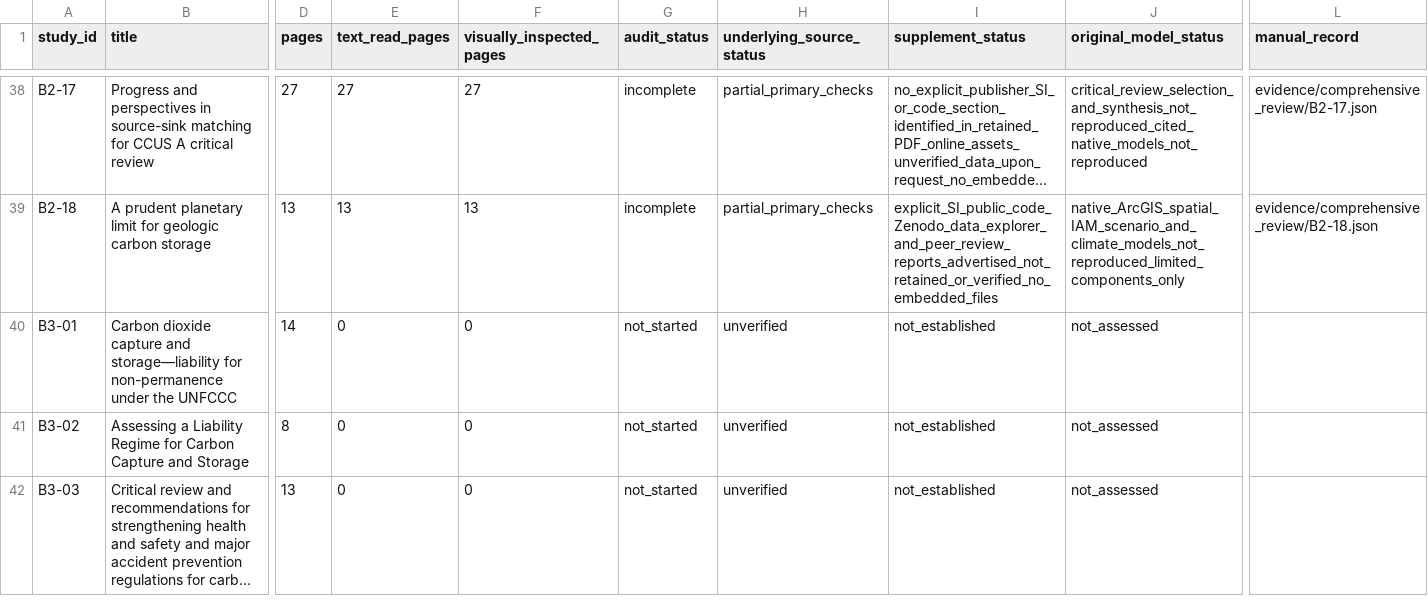
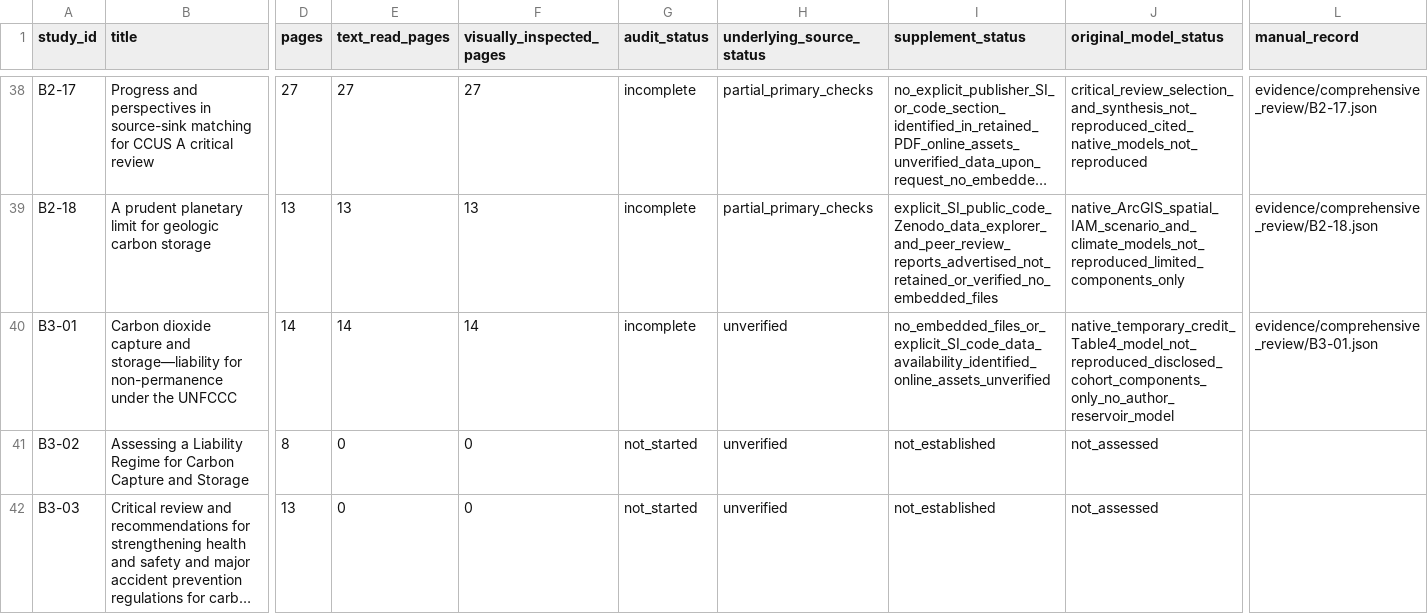
Before and after one commit to johnzhi/phd_decoding-v1, a CSV file: paper1/outputs/comprehensive_review/papers.csv, drawn as a sheet; only a part is shown, gaps mark what is left out; long unchanged cells end in …; the diff names each change by its address in the sheet, - before the commit and + after, or states it on an @@ line.

```diff
--- a/paper1/outputs/comprehensive_review/papers.csv
+++ b/paper1/outputs/comprehensive_review/papers.csv
-E40 (text_read_pages): 0
+E40 (text_read_pages): 14
-F40 (visually_inspected_pages): 0
+F40 (visually_inspected_pages): 14
-G40 (audit_status): not_started
+G40 (audit_status): incomplete
-I40 (supplement_status): not_established
+I40 (supplement_status): no_embedded_files_or_explicit_SI_code_data_availability_identified_online_assets_unverified
-J40 (original_model_status): not_assessed
+J40 (original_model_status): native_temporary_credit_Table4_model_not_reproduced_disclosed_cohort_components_only_no_author_reservoir_model
-L40 (manual_record): (empty)
+L40 (manual_record): evidence/comprehensive_review/B3-01.json
```
Also changed, not shown: paper1/outputs/comprehensive_review/issues.csv, paper1/outputs/comprehensive_review/pages.csv, 26 other files.
